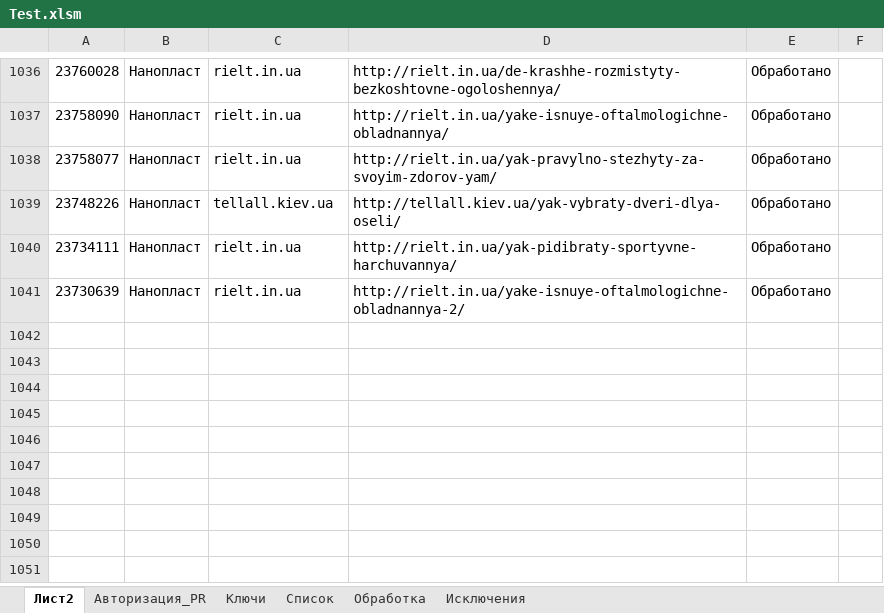
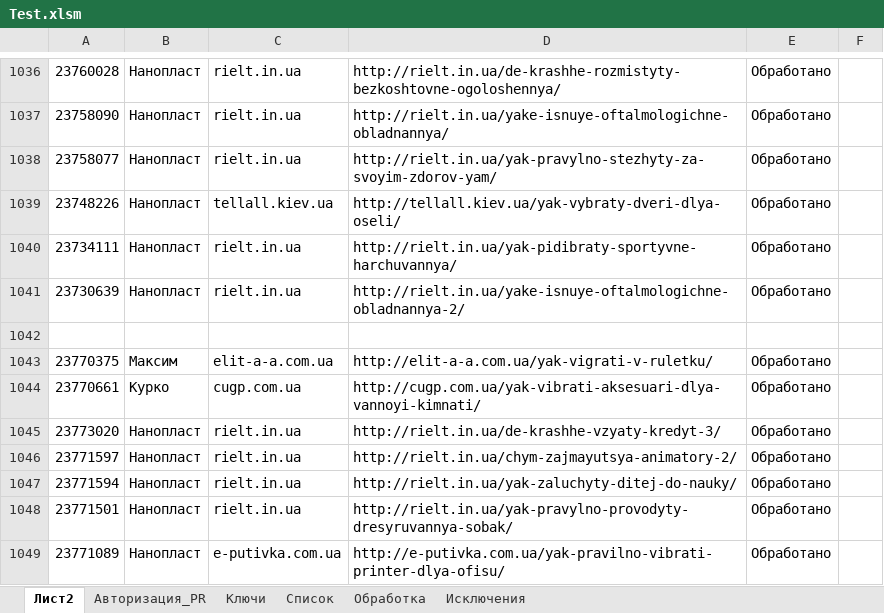
Before and after one commit to Goodron1981/MyMacros-master, an Excel workbook: Test.xlsm, sheet Лист2, drawn as a sheet; only a part is shown, gaps mark what is left out; values as stored, in another font and other column widths than the file's, no borders; the diff names each change by its address in the sheet, - before the commit and + after, or states it on an @@ line.

```diff
--- a/Test.xlsm (sheet Лист2)
+++ b/Test.xlsm (sheet Лист2)
+row 1042: (empty)
+row 1043: 23770375 | Максим | elit-a-a.com.ua | http://elit-a-a.com.ua/yak-vigrati-v-ruletku/ | Обработано
+row 1044: 23770661 | Курко | cugp.com.ua | http://cugp.com.ua/yak-vibrati-aksesuari-dlya-vannoyi-kimnati/ | Обработано
+row 1045: 23773020 | Нанопласт | rielt.in.ua | http://rielt.in.ua/de-krashhe-vzyaty-kredyt-3/ | Обработано
+row 1046: 23771597 | Нанопласт | rielt.in.ua | http://rielt.in.ua/chym-zajmayutsya-animatory-2/ | Обработано
+row 1047: 23771594 | Нанопласт | rielt.in.ua | http://rielt.in.ua/yak-zaluchyty-ditej-do-nauky/ | Обработано
+row 1048: 23771501 | Нанопласт | rielt.in.ua | http://rielt.in.ua/yak-pravylno-provodyty-dresyruvannya-sobak/ | Обработано
+row 1049: 23771089 | Нанопласт | e-putivka.com.ua | http://e-putivka.com.ua/yak-pravilno-vibrati-printer-dlya-ofisu/ | Обработано
```
Also changed, not shown: sheet Обработка, sheet Список, sheet Ключи, sheet Авторизация_PR, charts or pictures, Test_Blogun.xlsm, 2 other files.
